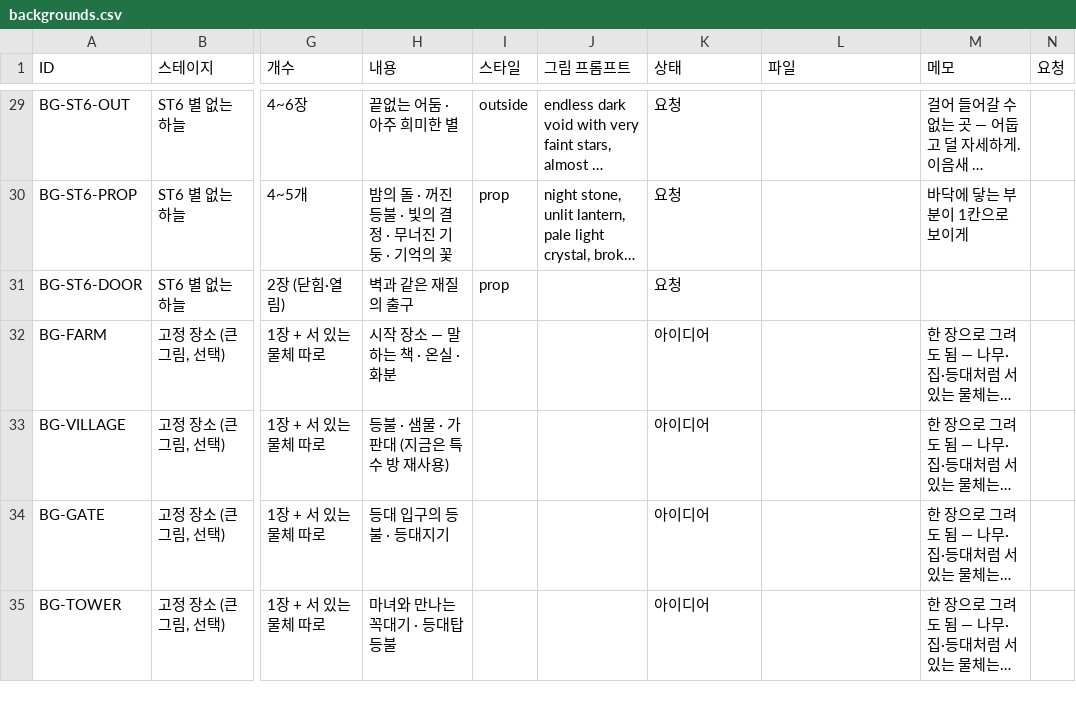
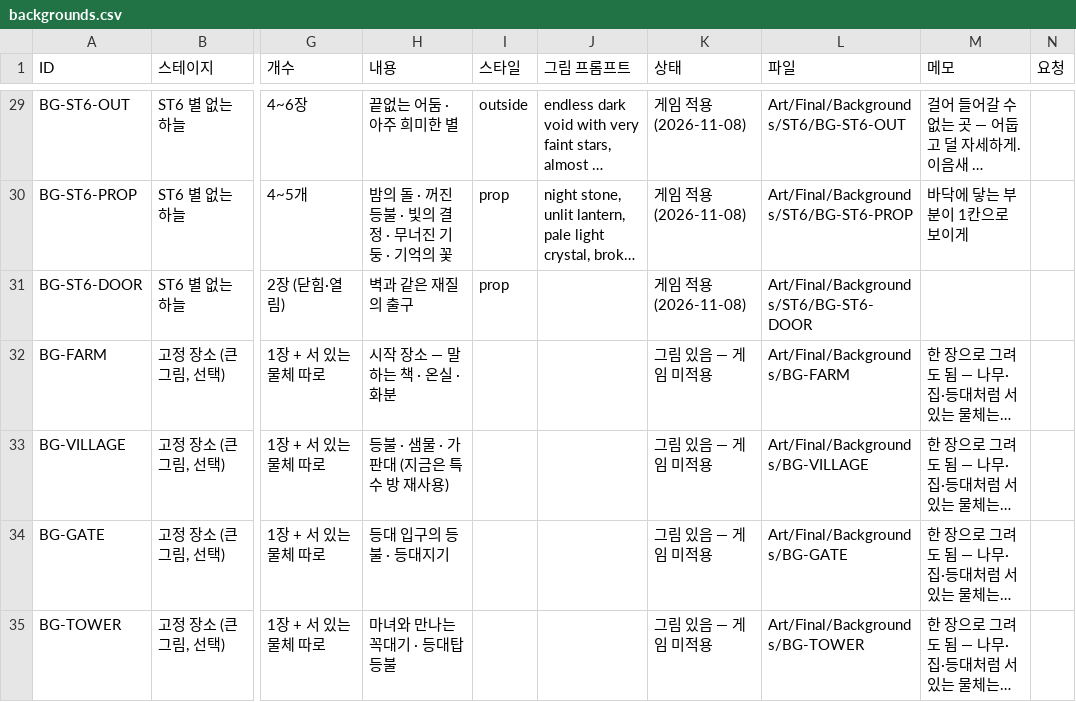
Before and after one commit to ljhl1108/joo, a CSV file: Design/Data/backgrounds.csv, drawn as a sheet; only a part is shown, gaps mark what is left out; long unchanged cells end in …; the diff covers the shown part only; the diff names each change by its address in the sheet, - before the commit and + after, or states it on an @@ line.

```diff
--- a/Design/Data/backgrounds.csv
+++ b/Design/Data/backgrounds.csv
-K29:K31 (상태): 요청
+K29:K31 (상태): 게임 적용 (2026-11-08)
-L29 (파일): (empty)
+L29 (파일): Art/Final/Backgrounds/ST6/BG-ST6-OUT
-L30 (파일): (empty)
+L30 (파일): Art/Final/Backgrounds/ST6/BG-ST6-PROP
-L31 (파일): (empty)
+L31 (파일): Art/Final/Backgrounds/ST6/BG-ST6-DOOR
-K32:K35 (상태): 아이디어
+K32:K35 (상태): 그림 있음 — 게임 미적용
-L32 (파일): (empty)
+L32 (파일): Art/Final/Backgrounds/BG-FARM
-L33 (파일): (empty)
+L33 (파일): Art/Final/Backgrounds/BG-VILLAGE
-L34 (파일): (empty)
+L34 (파일): Art/Final/Backgrounds/BG-GATE
-L35 (파일): (empty)
+L35 (파일): Art/Final/Backgrounds/BG-TOWER
```
Also changed, not shown: 54 edited cells elsewhere in this file, 2 other files.
